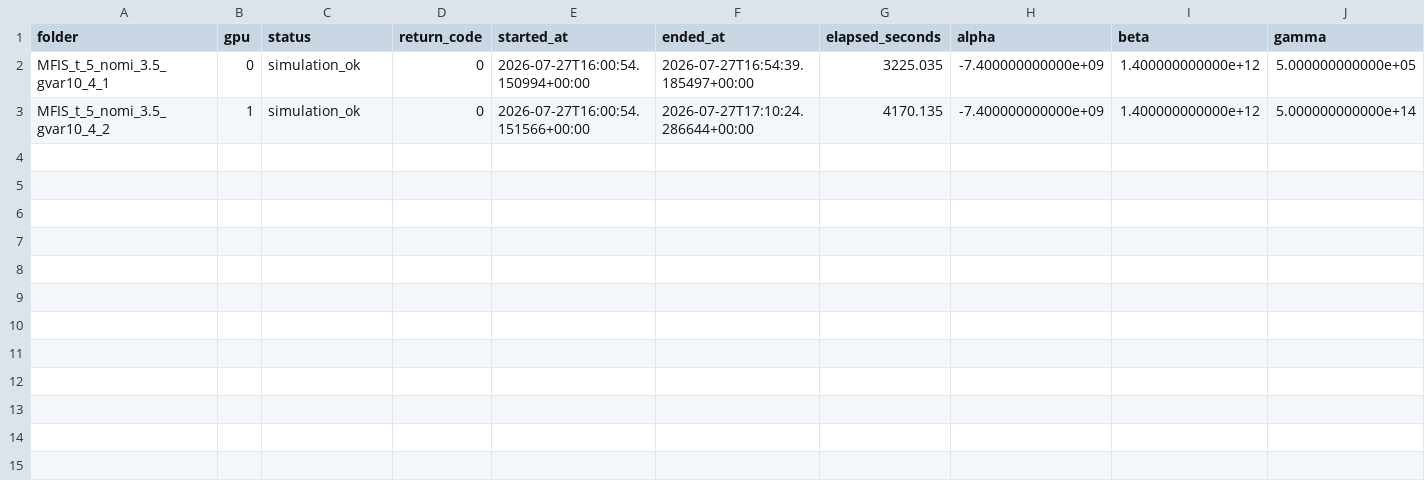
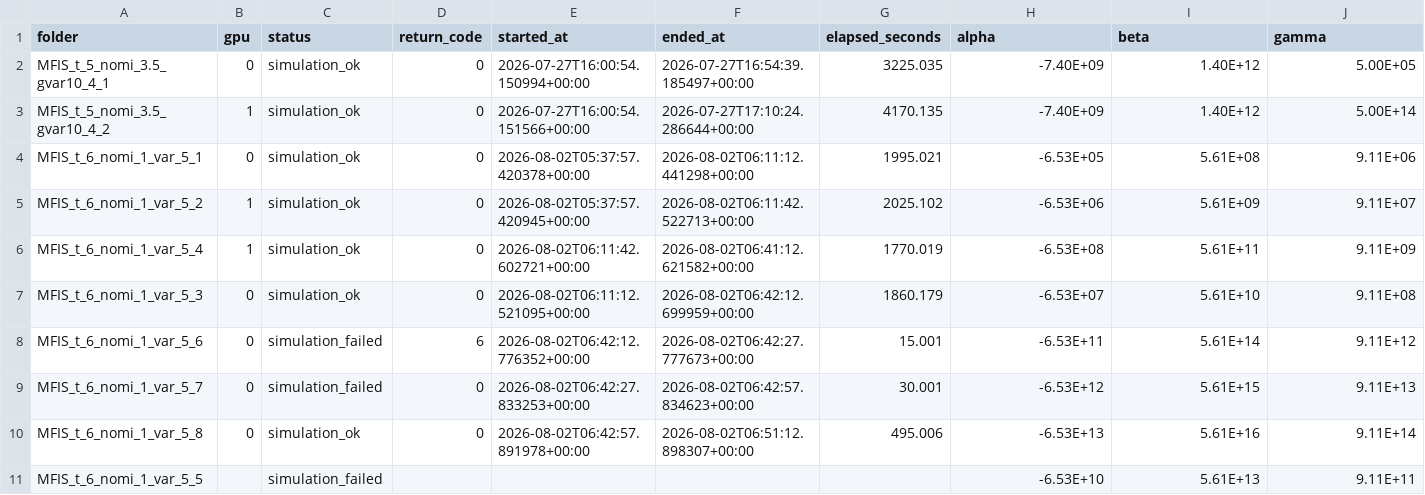
Before and after one commit to unknown899/FAM, a CSV file: FerroX/Exec/batch_status_multi_n1_seed80093689.csv, drawn as a sheet.

```diff
--- a/FerroX/Exec/batch_status_multi_n1_seed80093689.csv
+++ b/FerroX/Exec/batch_status_multi_n1_seed80093689.csv
@@ -1,3 +1,11 @@
 folder,gpu,status,return_code,started_at,ended_at,elapsed_seconds,alpha,beta,gamma
-MFIS_t_5_nomi_3.5_gvar10_4_1,0,simulation_ok,0,2026-07-27T16:00:54.150994+00:00,2026-07-27T16:54:39.185497+00:00,3225.035,-7.400000000000e+09,1.400000000000e+12,5.000000000000e+05
-MFIS_t_5_nomi_3.5_gvar10_4_2,1,simulation_ok,0,2026-07-27T16:00:54.151566+00:00,2026-07-27T17:10:24.286644+00:00,4170.135,-7.400000000000e+09,1.400000000000e+12,5.000000000000e+14
+MFIS_t_5_nomi_3.5_gvar10_4_1,0,simulation_ok,0,2026-07-27T16:00:54.150994+00:00,2026-07-27T16:54:39.185497+00:00,3225.035,-7.40E+09,1.40E+12,5.00E+05
+MFIS_t_5_nomi_3.5_gvar10_4_2,1,simulation_ok,0,2026-07-27T16:00:54.151566+00:00,2026-07-27T17:10:24.286644+00:00,4170.135,-7.40E+09,1.40E+12,5.00E+14
+MFIS_t_6_nomi_1_var_5_1,0,simulation_ok,0,2026-08-02T05:37:57.420378+00:00,2026-08-02T06:11:12.441298+00:00,1995.021,-6.53E+05,5.61E+08,9.11E+06
+MFIS_t_6_nomi_1_var_5_2,1,simulation_ok,0,2026-08-02T05:37:57.420945+00:00,2026-08-02T06:11:42.522713+00:00,2025.102,-6.53E+06,5.61E+09,9.11E+07
+MFIS_t_6_nomi_1_var_5_4,1,simulation_ok,0,2026-08-02T06:11:42.602721+00:00,2026-08-02T06:41:12.621582+00:00,1770.019,-6.53E+08,5.61E+11,9.11E+09
+MFIS_t_6_nomi_1_var_5_3,0,simulation_ok,0,2026-08-02T06:11:12.521095+00:00,2026-08-02T06:42:12.699959+00:00,1860.179,-6.53E+07,5.61E+10,9.11E+08
+MFIS_t_6_nomi_1_var_5_6,0,simulation_failed,6,2026-08-02T06:42:12.776352+00:00,2026-08-02T06:42:27.777673+00:00,15.001,-6.53E+11,5.61E+14,9.11E+12
+MFIS_t_6_nomi_1_var_5_7,0,simulation_failed,0,2026-08-02T06:42:27.833253+00:00,2026-08-02T06:42:57.834623+00:00,30.001,-6.53E+12,5.61E+15,9.11E+13
+MFIS_t_6_nomi_1_var_5_8,0,simulation_ok,0,2026-08-02T06:42:57.891978+00:00,2026-08-02T06:51:12.898307+00:00,495.006,-6.53E+13,5.61E+16,9.11E+14
+MFIS_t_6_nomi_1_var_5_5,,simulation_failed,,,,,-6.53E+10,5.61E+13,9.11E+11
```
Also changed, not shown: 1 other file.
